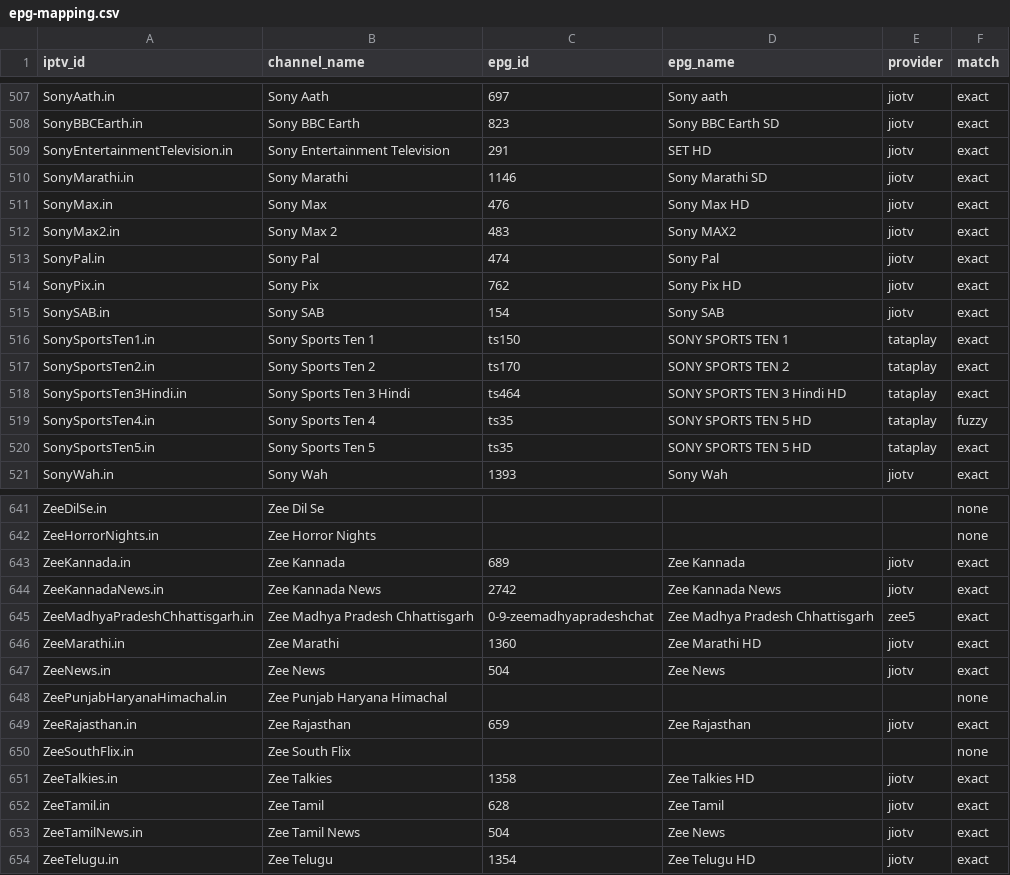
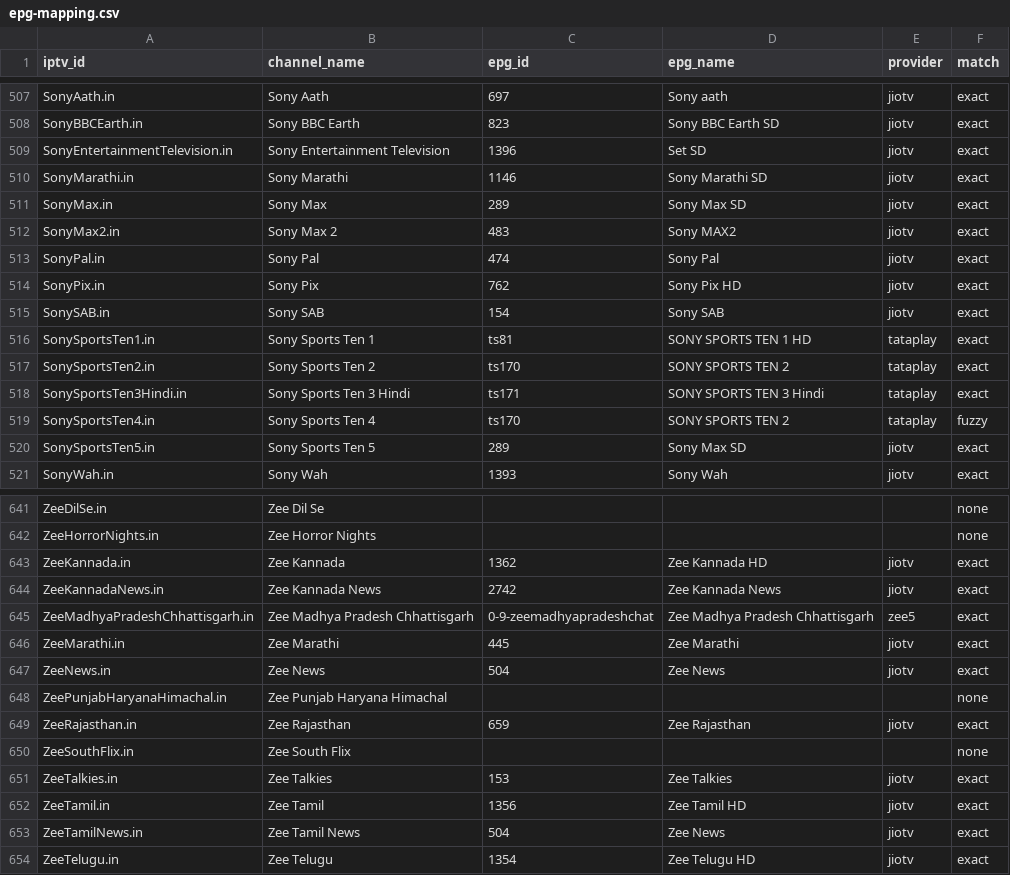
Before and after one commit to soniharish2018/in-iptv, a CSV file: playlists/epg-mapping.csv, drawn as a sheet; only a part is shown, gaps mark what is left out; the diff covers the shown part only.

```diff
--- a/playlists/epg-mapping.csv
+++ b/playlists/epg-mapping.csv
@@ -508,5 +508,5 @@ SonyAath.in,Sony Aath,697,Sony aath,jiotv,exact
 SonyBBCEarth.in,Sony BBC Earth,823,Sony BBC Earth SD,jiotv,exact
-SonyEntertainmentTelevision.in,Sony Entertainment Television,291,SET HD,jiotv,exact
+SonyEntertainmentTelevision.in,Sony Entertainment Television,1396,Set SD,jiotv,exact
 SonyMarathi.in,Sony Marathi,1146,Sony Marathi SD,jiotv,exact
-SonyMax.in,Sony Max,476,Sony Max HD,jiotv,exact
+SonyMax.in,Sony Max,289,Sony Max SD,jiotv,exact
 SonyMax2.in,Sony Max 2,483,Sony MAX2,jiotv,exact
@@ -515,7 +515,7 @@ SonyPix.in,Sony Pix,762,Sony Pix HD,jiotv,exact
 SonySAB.in,Sony SAB,154,Sony SAB,jiotv,exact
-SonySportsTen1.in,Sony Sports Ten 1,ts150,SONY SPORTS TEN 1,tataplay,exact
+SonySportsTen1.in,Sony Sports Ten 1,ts81,SONY SPORTS TEN 1 HD,tataplay,exact
 SonySportsTen2.in,Sony Sports Ten 2,ts170,SONY SPORTS TEN 2,tataplay,exact
-SonySportsTen3Hindi.in,Sony Sports Ten 3 Hindi,ts464,SONY SPORTS TEN 3 Hindi HD,tataplay,exact
-SonySportsTen4.in,Sony Sports Ten 4,ts35,SONY SPORTS TEN 5 HD,tataplay,fuzzy
-SonySportsTen5.in,Sony Sports Ten 5,ts35,SONY SPORTS TEN 5 HD,tataplay,exact
+SonySportsTen3Hindi.in,Sony Sports Ten 3 Hindi,ts171,SONY SPORTS TEN 3 Hindi,tataplay,exact
+SonySportsTen4.in,Sony Sports Ten 4,ts170,SONY SPORTS TEN 2,tataplay,fuzzy
+SonySportsTen5.in,Sony Sports Ten 5,289,Sony Max SD,jiotv,exact
 SonyWah.in,Sony Wah,1393,Sony Wah,jiotv,exact
@@ -642,6 +642,6 @@ ZeeDilSe.in,Zee Dil Se,,,,none
 ZeeHorrorNights.in,Zee Horror Nights,,,,none
-ZeeKannada.in,Zee Kannada,689,Zee Kannada,jiotv,exact
+ZeeKannada.in,Zee Kannada,1362,Zee Kannada HD,jiotv,exact
 ZeeKannadaNews.in,Zee Kannada News,2742,Zee Kannada News,jiotv,exact
 ZeeMadhyaPradeshChhattisgarh.in,Zee Madhya Pradesh Chhattisgarh,0-9-zeemadhyapradeshchat,Zee Madhya Pradesh Chhattisgarh,zee5,exact
-ZeeMarathi.in,Zee Marathi,1360,Zee Marathi HD,jiotv,exact
+ZeeMarathi.in,Zee Marathi,445,Zee Marathi,jiotv,exact
 ZeeNews.in,Zee News,504,Zee News,jiotv,exact
@@ -650,4 +650,4 @@ ZeeRajasthan.in,Zee Rajasthan,659,Zee Rajasthan,jiotv,exact
 ZeeSouthFlix.in,Zee South Flix,,,,none
-ZeeTalkies.in,Zee Talkies,1358,Zee Talkies HD,jiotv,exact
-ZeeTamil.in,Zee Tamil,628,Zee Tamil,jiotv,exact
+ZeeTalkies.in,Zee Talkies,153,Zee Talkies,jiotv,exact
+ZeeTamil.in,Zee Tamil,1356,Zee Tamil HD,jiotv,exact
 ZeeTamilNews.in,Zee Tamil News,504,Zee News,jiotv,exact
```
Also changed, not shown: 29 edited cells elsewhere in this file, 7 other files.
